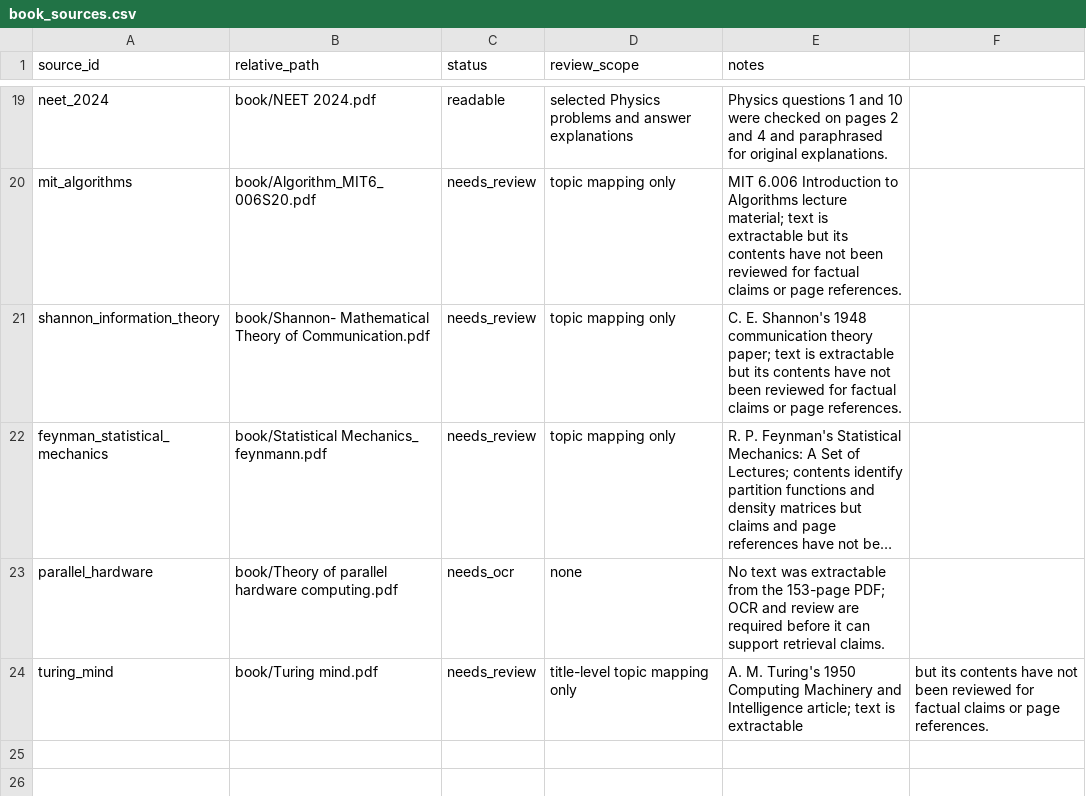
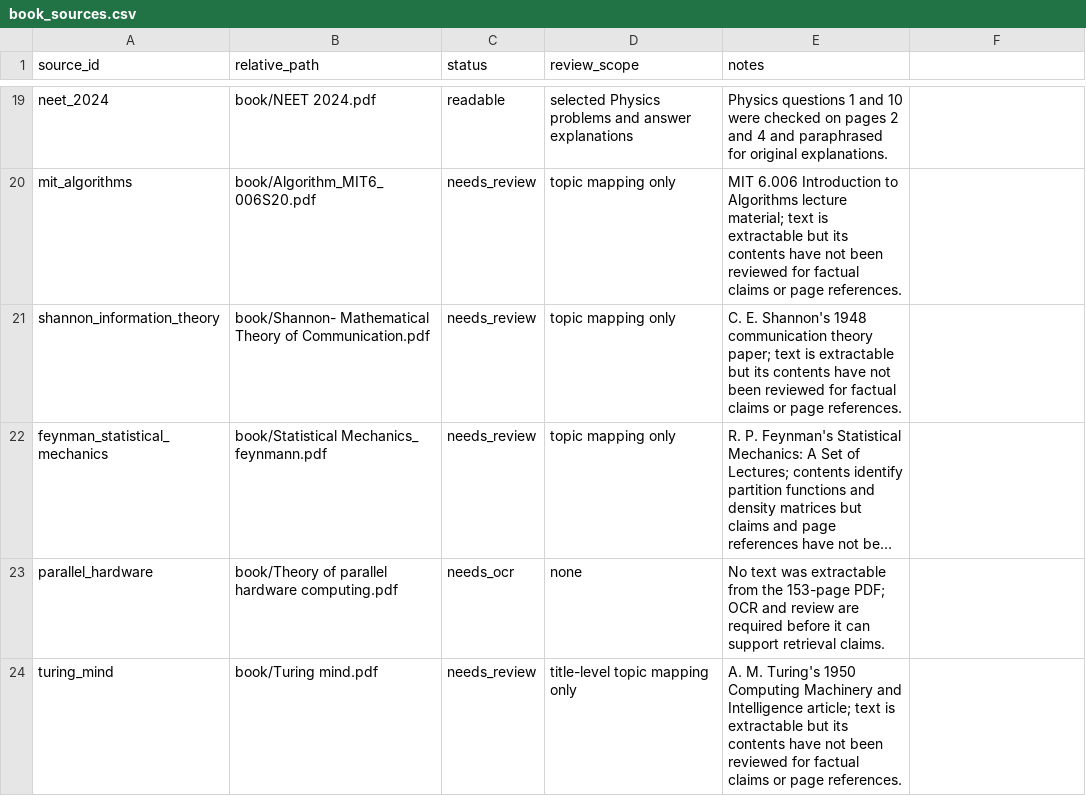
Before and after one commit to saemphysics/youtube, a CSV file: book_sources.csv, drawn as a sheet; only a part is shown, gaps mark what is left out; long unchanged cells end in …; the diff names each change by its address in the sheet, - before the commit and + after, or states it on an @@ line.

Commit message:
Update book_sources.csv

```diff
--- a/book_sources.csv
+++ b/book_sources.csv
-E24 (notes): …is extractable
+E24 (notes): …is extractable but its contents have not been reviewed for factual claims or page references.
-F24: but its contents have not been reviewed for factual claims or page references.
+F24: (empty)
```
